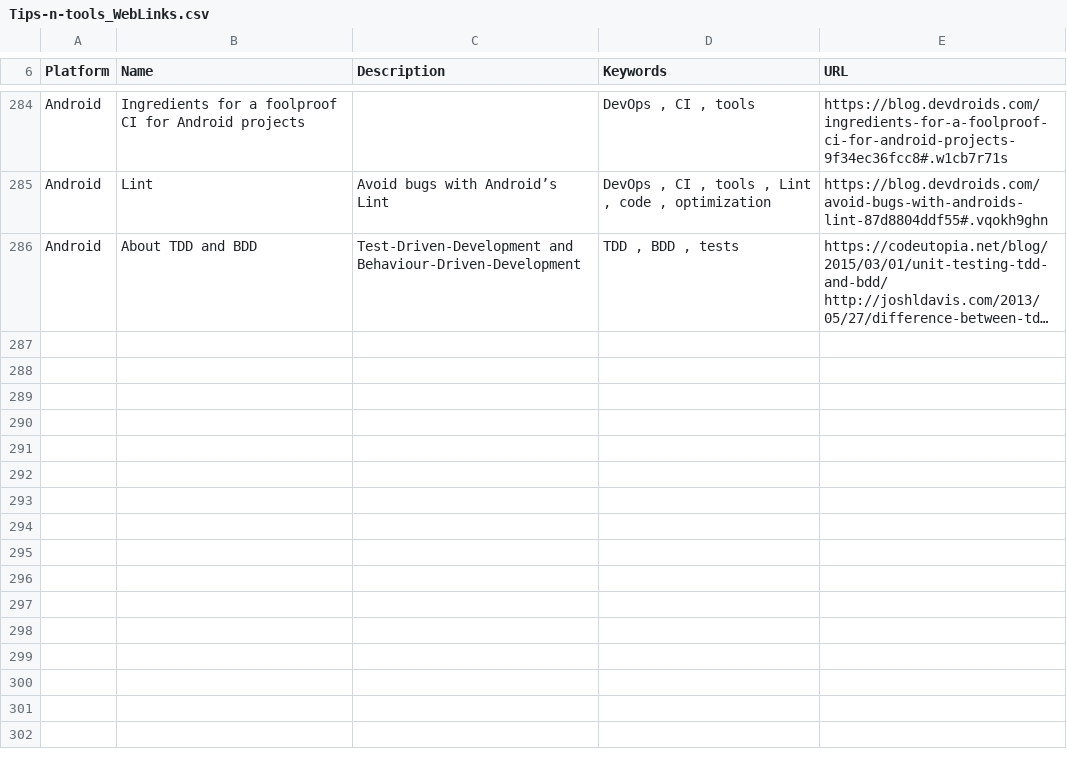
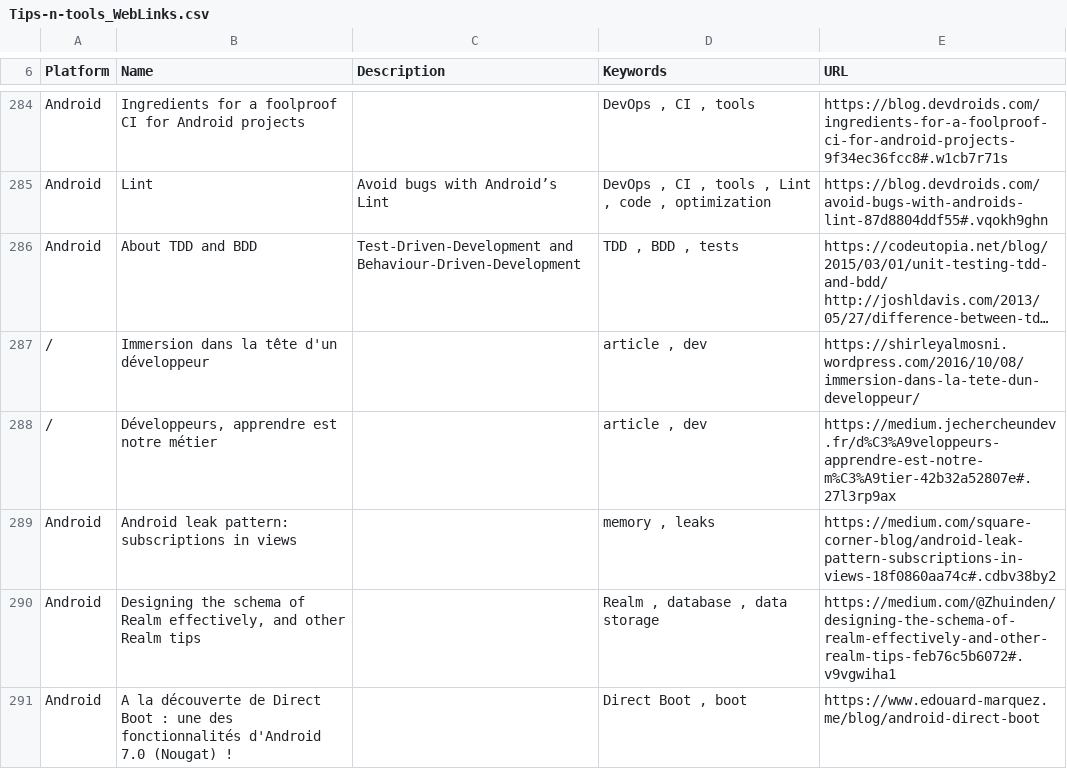
Before and after one commit to vaginessa/Tips-n-tools, a CSV file: webz/Tips-n-tools_WebLinks.csv, drawn as a sheet; only a part is shown, gaps mark what is left out; long unchanged cells end in …; the diff names each change by its address in the sheet, - before the commit and + after, or states it on an @@ line.

```diff
--- a/webz/Tips-n-tools_WebLinks.csv
+++ b/webz/Tips-n-tools_WebLinks.csv
+row 287: / | Immersion dans la tête d'un développeur |  | article , dev | https://shirleyalmosni.wordpress.com/2016/10/08/immersion-dans-la-tete-dun-developpeur/
+row 288: / | Développeurs, apprendre est notre métier |  | article , dev | https://medium.jechercheundev.fr/d%C3%A9veloppeurs-apprendre-est-notre-m%C3%A9tier-42b32a52807e#.27l3rp9ax
+row 289: Android | Android leak pattern: subscriptions in views |  | memory , leaks | https://medium.com/square-corner-blog/android-leak-pattern-subscriptions-in-views-18f0860aa74c#.cdbv38by2
+row 290: Android | Designing the schema of Realm effectively, and other Realm tips |  | Realm , database , data storage | https://medium.com/@Zhuinden/designing-the-schema-of-realm-effectively-and-other-realm-tips-feb76c5b6072#.v9vgwiha1
+row 291: Android | A la découverte de Direct Boot : une des fonctionnalités d'Android 7.0 (Nougat) ! |  | Direct Boot , boot | https://www.edouard-marquez.me/blog/android-direct-boot
```
Also changed, not shown: toolz/Tips-n-tools_Tools.csv, 4 other files.
